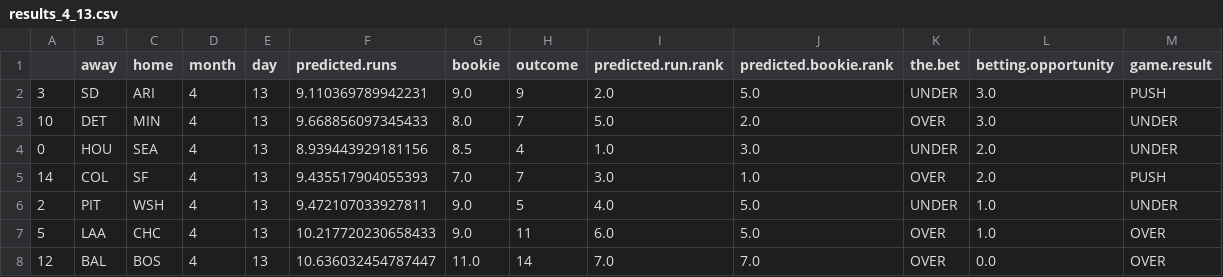
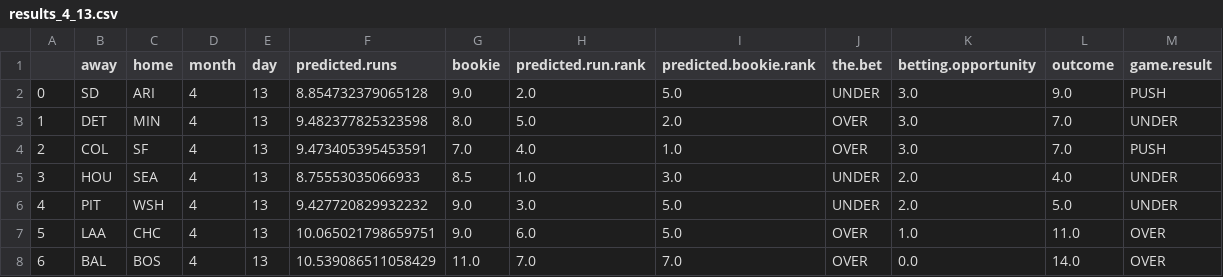
Before and after one commit to kupresanin99/Project423, a CSV file: notebooks/datapull/daily_results/results_4_13.csv, drawn as a sheet; only a part is shown; removed rows and columns are numbered as before the commit, all else as after; rows hold the shown columns only; the diff names each change by its address in the sheet, - before the commit and + after, or states it on an @@ line.

```diff
--- a/notebooks/datapull/daily_results/results_4_13.csv
+++ b/notebooks/datapull/daily_results/results_4_13.csv
-column H (outcome), rows 2-4: 9 | 7 | 4; rows 6-8: 5 | 11 | 14
+column L (outcome), rows 2-3: 9.0 | 7.0; rows 5-8: 4.0 | 5.0 | 11.0 | 14.0
-A2: 3
+A2: 0
-F2 (predicted.runs): 9.110369789942231
+F2 (predicted.runs): 8.854732379065128
-A3: 10
+A3: 1
-F3 (predicted.runs): 9.668856097345433
+F3 (predicted.runs): 9.482377825323598
+row 4: 2 | COL | SF | 4 | 13 | 9.473405395453591 | 7.0 | 4.0 | 1.0 | OVER | 3.0 | 7.0 | PUSH
-A5: 0
+A5: 3
-F5 (predicted.runs): 8.939443929181156
+F5 (predicted.runs): 8.75553035066933
-row 5: 14 | COL | SF | 4 | 13 | 9.435517904055393 | 7.0 | 7 | 3.0 | 1.0 | OVER | 2.0 | PUSH
-A6: 2
+A6: 4
-F6 (predicted.runs): 9.472107033927811
+F6 (predicted.runs): 9.427720829932232
-H6 (predicted.run.rank): 4.0
+H6 (predicted.run.rank): 3.0
-K6 (betting.opportunity): 1.0
+K6 (betting.opportunity): 2.0
-F7 (predicted.runs): 10.217720230658433
+F7 (predicted.runs): 10.065021798659751
-A8: 12
+A8: 6
-F8 (predicted.runs): 10.636032454787447
+F8 (predicted.runs): 10.539086511058429
```
Also changed, not shown: notebooks/datapull/daily_results/results_4_12.csv, notebooks/datapull/daily_results/results_4_14.csv, 18 other files.
